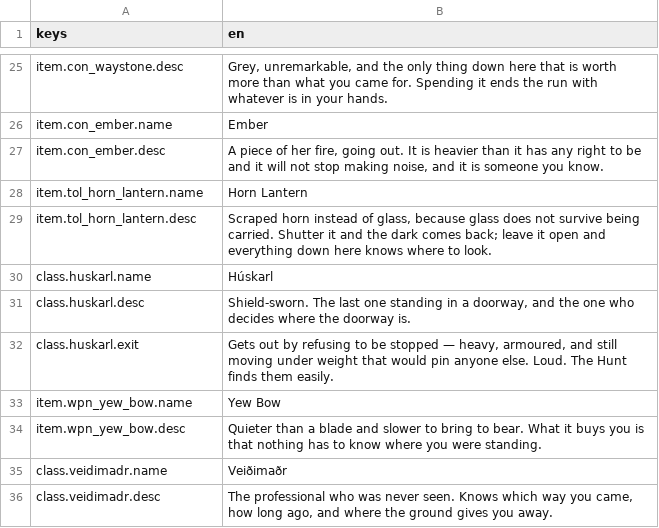
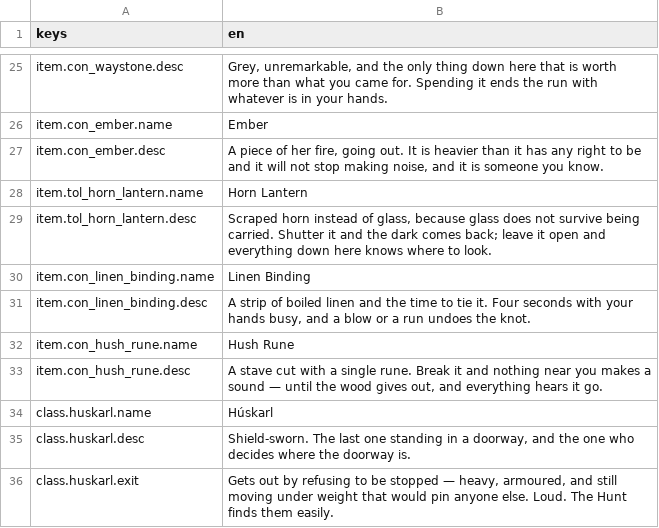
Before and after one commit to JoshuaGessner/she, a CSV file: game/data/locale/en.csv, drawn as a sheet; only a part is shown, gaps mark what is left out; the shorter side is filled out with more unchanged rows; the diff names each change by its address in the sheet, - before the commit and + after, or states it on an @@ line.

```diff
--- a/game/data/locale/en.csv
+++ b/game/data/locale/en.csv
+row 30: item.con_linen_binding.name | Linen Binding
+row 31: item.con_linen_binding.desc | A strip of boiled linen and the time to tie it. Four seconds with your hands busy, and a blow or a run undoes the knot.
+row 32: item.con_hush_rune.name | Hush Rune
+row 33: item.con_hush_rune.desc | A stave cut with a single rune. Break it and nothing near you makes a sound — until the wood gives out, and everything hears it go.
```
Also changed, not shown: 32 other files.
